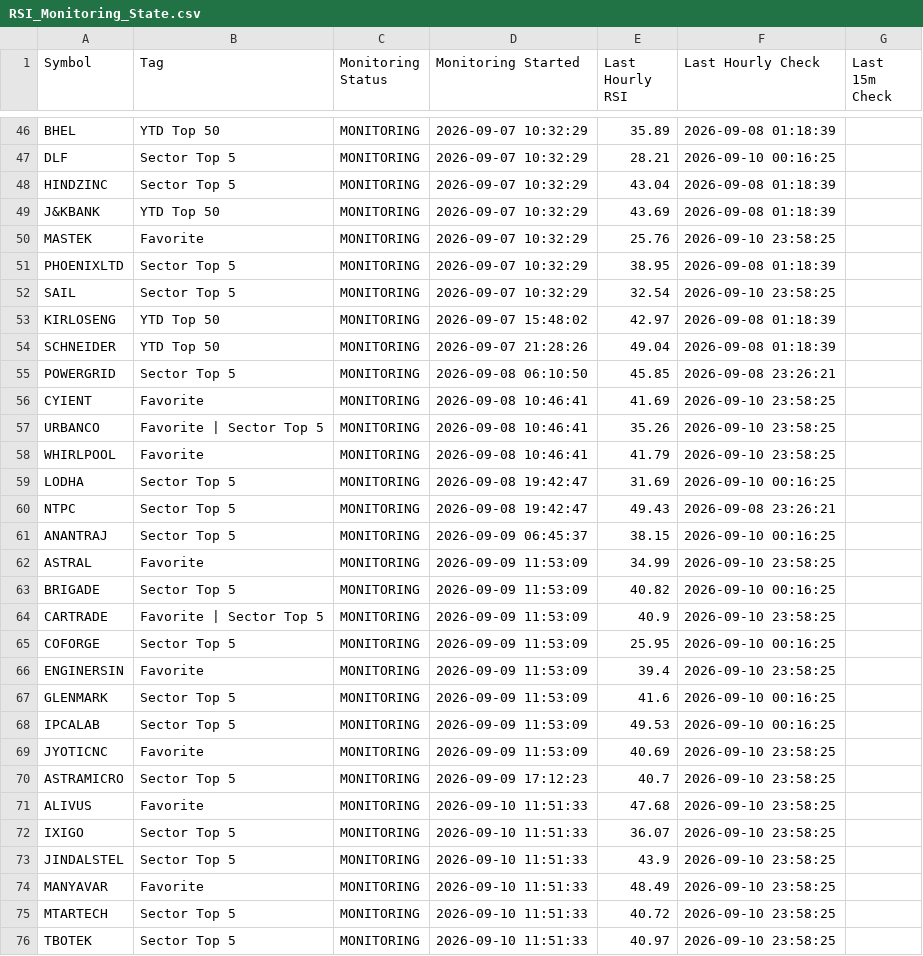
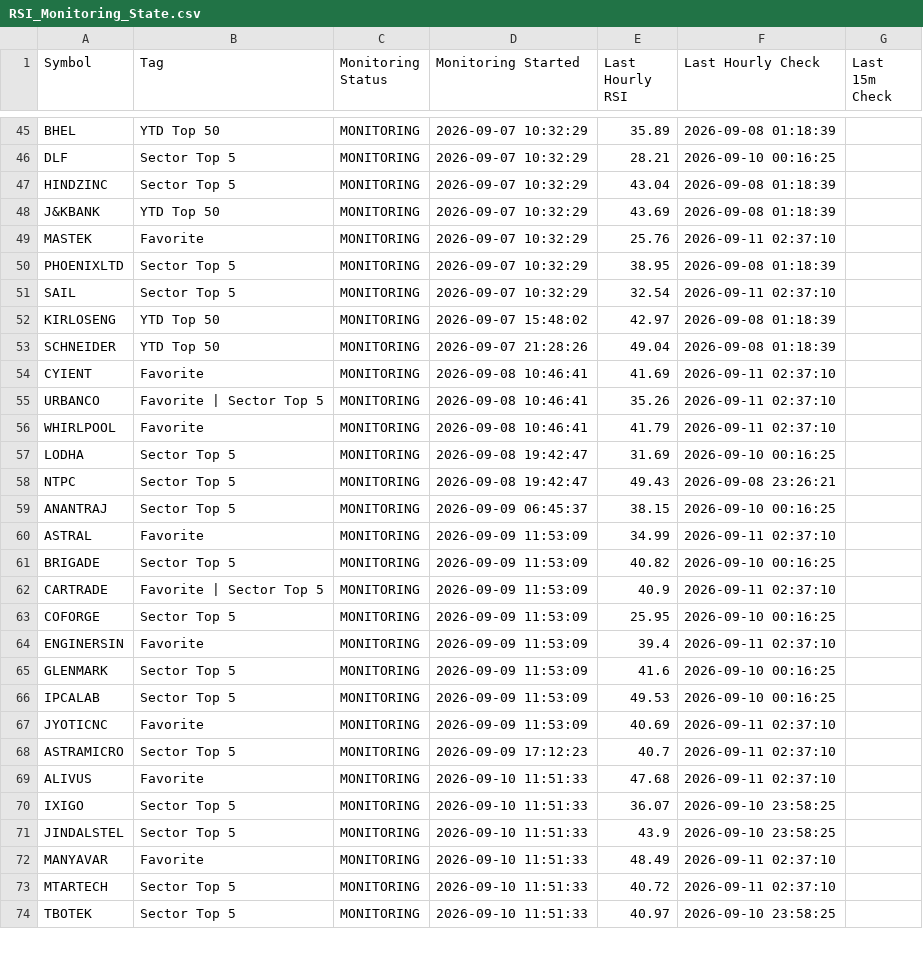
Before and after one commit to surajpjoshi/combined-stockstory, a CSV file: rsi/RSI_Monitoring_State.csv, drawn as a sheet; only a part is shown, gaps mark what is left out; the diff covers the shown part only.

```diff
--- a/rsi/RSI_Monitoring_State.csv
+++ b/rsi/RSI_Monitoring_State.csv
@@ -49,11 +48,10 @@ HINDZINC,Sector Top 5,MONITORING,2026-09-07 10:32:29,43.04,2026-09-08 01:18:39,
 J&KBANK,YTD Top 50,MONITORING,2026-09-07 10:32:29,43.69,2026-09-08 01:18:39,
-MASTEK,Favorite,MONITORING,2026-09-07 10:32:29,25.76,2026-09-10 23:58:25,
+MASTEK,Favorite,MONITORING,2026-09-07 10:32:29,25.76,2026-09-11 02:37:10,
 PHOENIXLTD,Sector Top 5,MONITORING,2026-09-07 10:32:29,38.95,2026-09-08 01:18:39,
-SAIL,Sector Top 5,MONITORING,2026-09-07 10:32:29,32.54,2026-09-10 23:58:25,
+SAIL,Sector Top 5,MONITORING,2026-09-07 10:32:29,32.54,2026-09-11 02:37:10,
 KIRLOSENG,YTD Top 50,MONITORING,2026-09-07 15:48:02,42.97,2026-09-08 01:18:39,
 SCHNEIDER,YTD Top 50,MONITORING,2026-09-07 21:28:26,49.04,2026-09-08 01:18:39,
-POWERGRID,Sector Top 5,MONITORING,2026-09-08 06:10:50,45.85,2026-09-08 23:26:21,
-CYIENT,Favorite,MONITORING,2026-09-08 10:46:41,41.69,2026-09-10 23:58:25,
-URBANCO,Favorite | Sector Top 5,MONITORING,2026-09-08 10:46:41,35.26,2026-09-10 23:58:25,
-WHIRLPOOL,Favorite,MONITORING,2026-09-08 10:46:41,41.79,2026-09-10 23:58:25,
+CYIENT,Favorite,MONITORING,2026-09-08 10:46:41,41.69,2026-09-11 02:37:10,
+URBANCO,Favorite | Sector Top 5,MONITORING,2026-09-08 10:46:41,35.26,2026-09-11 02:37:10,
+WHIRLPOOL,Favorite,MONITORING,2026-09-08 10:46:41,41.79,2026-09-11 02:37:10,
 LODHA,Sector Top 5,MONITORING,2026-09-08 19:42:47,31.69,2026-09-10 00:16:25,
@@ -61,16 +59,16 @@ NTPC,Sector Top 5,MONITORING,2026-09-08 19:42:47,49.43,2026-09-08 23:26:21,
 ANANTRAJ,Sector Top 5,MONITORING,2026-09-09 06:45:37,38.15,2026-09-10 00:16:25,
-ASTRAL,Favorite,MONITORING,2026-09-09 11:53:09,34.99,2026-09-10 23:58:25,
+ASTRAL,Favorite,MONITORING,2026-09-09 11:53:09,34.99,2026-09-11 02:37:10,
 BRIGADE,Sector Top 5,MONITORING,2026-09-09 11:53:09,40.82,2026-09-10 00:16:25,
-CARTRADE,Favorite | Sector Top 5,MONITORING,2026-09-09 11:53:09,40.9,2026-09-10 23:58:25,
+CARTRADE,Favorite | Sector Top 5,MONITORING,2026-09-09 11:53:09,40.9,2026-09-11 02:37:10,
 COFORGE,Sector Top 5,MONITORING,2026-09-09 11:53:09,25.95,2026-09-10 00:16:25,
-ENGINERSIN,Favorite,MONITORING,2026-09-09 11:53:09,39.4,2026-09-10 23:58:25,
+ENGINERSIN,Favorite,MONITORING,2026-09-09 11:53:09,39.4,2026-09-11 02:37:10,
 GLENMARK,Sector Top 5,MONITORING,2026-09-09 11:53:09,41.6,2026-09-10 00:16:25,
 IPCALAB,Sector Top 5,MONITORING,2026-09-09 11:53:09,49.53,2026-09-10 00:16:25,
-JYOTICNC,Favorite,MONITORING,2026-09-09 11:53:09,40.69,2026-09-10 23:58:25,
-ASTRAMICRO,Sector Top 5,MONITORING,2026-09-09 17:12:23,40.7,2026-09-10 23:58:25,
-ALIVUS,Favorite,MONITORING,2026-09-10 11:51:33,47.68,2026-09-10 23:58:25,
+JYOTICNC,Favorite,MONITORING,2026-09-09 11:53:09,40.69,2026-09-11 02:37:10,
+ASTRAMICRO,Sector Top 5,MONITORING,2026-09-09 17:12:23,40.7,2026-09-11 02:37:10,
+ALIVUS,Favorite,MONITORING,2026-09-10 11:51:33,47.68,2026-09-11 02:37:10,
 IXIGO,Sector Top 5,MONITORING,2026-09-10 11:51:33,36.07,2026-09-10 23:58:25,
 JINDALSTEL,Sector Top 5,MONITORING,2026-09-10 11:51:33,43.9,2026-09-10 23:58:25,
-MANYAVAR,Favorite,MONITORING,2026-09-10 11:51:33,48.49,2026-09-10 23:58:25,
-MTARTECH,Sector Top 5,MONITORING,2026-09-10 11:51:33,40.72,2026-09-10 23:58:25,
+MANYAVAR,Favorite,MONITORING,2026-09-10 11:51:33,48.49,2026-09-11 02:37:10,
+MTARTECH,Sector Top 5,MONITORING,2026-09-10 11:51:33,40.72,2026-09-11 02:37:10,
 TBOTEK,Sector Top 5,MONITORING,2026-09-10 11:51:33,40.97,2026-09-10 23:58:25,
```
Also changed, not shown: 1 added row, 1 removed row and 9 edited cells elsewhere in this file, rsi/My-Stocks.csv, rsi/latest_results.csv, 3 other files.
